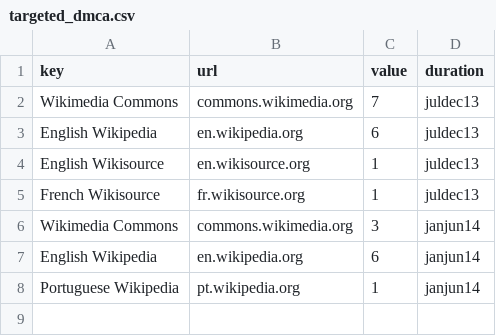
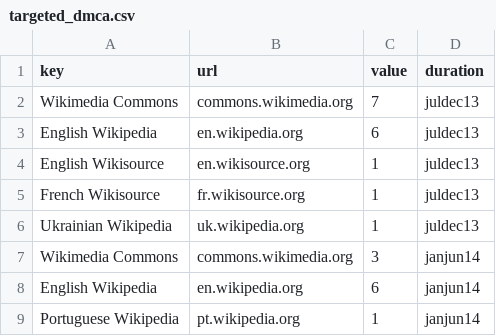
Before and after one commit to wikimedia/wikimedia-TransparencyReport, a CSV file: source/data/targeted_dmca.csv, drawn as a sheet.

Commit message:
Add data for Ukranian Wikipedia in DMCA Targeted Takedowns graph
Change-Id: Ica9e2aafcc0df19cef9fbc4c528c4a394a6da39e

```diff
--- a/source/data/targeted_dmca.csv
+++ b/source/data/targeted_dmca.csv
@@ -5,2 +5,3 @@ English Wikisource,en.wikisource.org,1,juldec13
 French Wikisource,fr.wikisource.org,1,juldec13
+Ukrainian Wikipedia,uk.wikipedia.org,1,juldec13
 Wikimedia Commons,commons.wikimedia.org,3,janjun14
```
